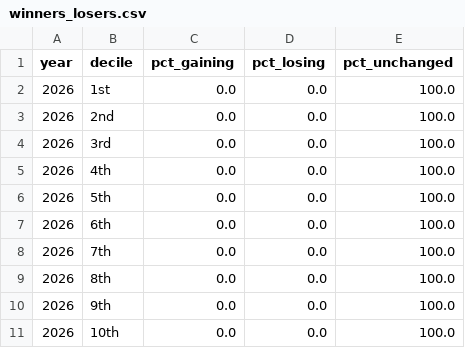
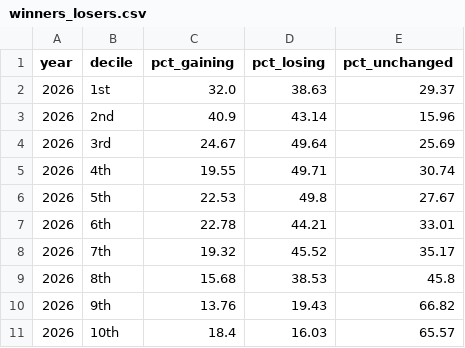
Before and after one commit to PolicyEngine/uk-spring-statement-2026, a CSV file: public/data/winners_losers.csv, drawn as a sheet; only a part is shown; the diff covers the shown part only.

```diff
--- a/public/data/winners_losers.csv
+++ b/public/data/winners_losers.csv
@@ -1,11 +1,11 @@
 year,decile,pct_gaining,pct_losing,pct_unchanged
-2026,1st,0.0,0.0,100.0
-2026,2nd,0.0,0.0,100.0
-2026,3rd,0.0,0.0,100.0
-2026,4th,0.0,0.0,100.0
-2026,5th,0.0,0.0,100.0
-2026,6th,0.0,0.0,100.0
-2026,7th,0.0,0.0,100.0
-2026,8th,0.0,0.0,100.0
-2026,9th,0.0,0.0,100.0
-2026,10th,0.0,0.0,100.0
+2026,1st,32.0,38.63,29.37
+2026,2nd,40.9,43.14,15.96
+2026,3rd,24.67,49.64,25.69
+2026,4th,19.55,49.71,30.74
+2026,5th,22.53,49.8,27.67
+2026,6th,22.78,44.21,33.01
+2026,7th,19.32,45.52,35.17
+2026,8th,15.68,38.53,45.8
+2026,9th,13.76,19.43,66.82
+2026,10th,18.4,16.03,65.57
```
Also changed, not shown: 135 edited cells elsewhere in this file, public/data/detailed_budgetary_impact.csv, public/data/distributional_impact.csv, 5 other files.
